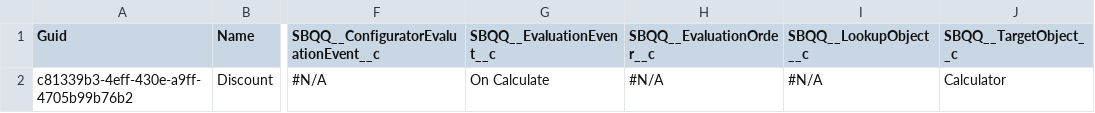
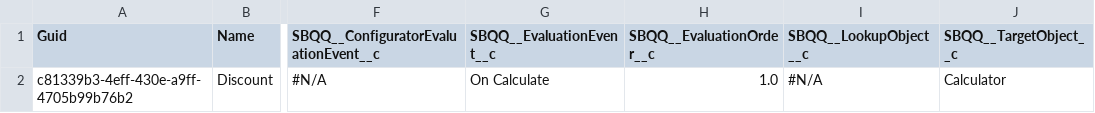
Before and after one commit to aksakalb/aksakalVCS, a CSV file: SBQQ__PriceRule__c.csv, drawn as a sheet; only a part is shown, gaps mark what is left out; the diff names each change by its address in the sheet, - before the commit and + after, or states it on an @@ line.

Commit message:
lastest

```diff
--- a/SBQQ__PriceRule__c.csv
+++ b/SBQQ__PriceRule__c.csv
-H2 (SBQQ__EvaluationOrder__c): #N/A
+H2 (SBQQ__EvaluationOrder__c): 1.0
```
